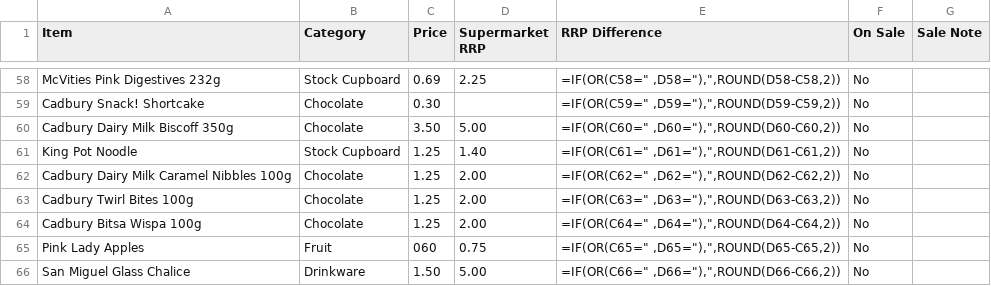
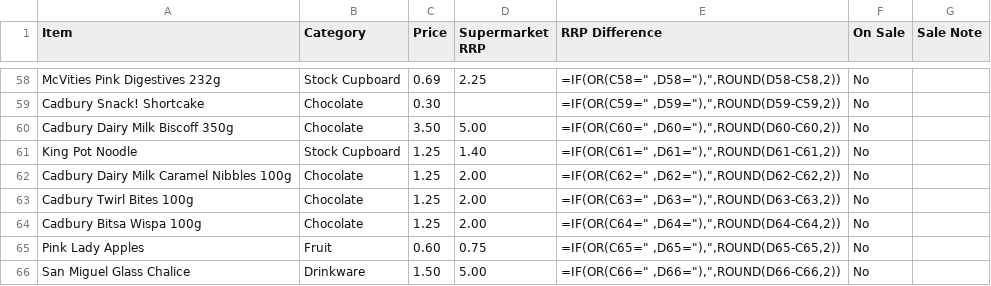
Before and after one commit to deanoooh/Tuck-Shop, a CSV file: tuck_shop_items.csv, drawn as a sheet; only a part is shown, gaps mark what is left out.

Commit message:
Fix price of Pink Lady Apples in tuck shop items
Corrected the price of Pink Lady Apples from 060 to 0.60.

```diff
--- a/tuck_shop_items.csv
+++ b/tuck_shop_items.csv
@@ -64,3 +64,3 @@ Cadbury Twirl Bites 100g,Chocolate,1.25,2.00,"=IF(OR(C63="" ,D63=""),"",ROUND(D6
 Cadbury Bitsa Wispa 100g,Chocolate,1.25,2.00,"=IF(OR(C64="" ,D64=""),"",ROUND(D64-C64,2))",No,
-Pink Lady Apples,Fruit,060,0.75,"=IF(OR(C65="" ,D65=""),"",ROUND(D65-C65,2))",No,
+Pink Lady Apples,Fruit,0.60,0.75,"=IF(OR(C65="" ,D65=""),"",ROUND(D65-C65,2))",No,
 San Miguel Glass Chalice,Drinkware,1.50,5.00,"=IF(OR(C66="" ,D66=""),"",ROUND(D66-C66,2))",No,
```
